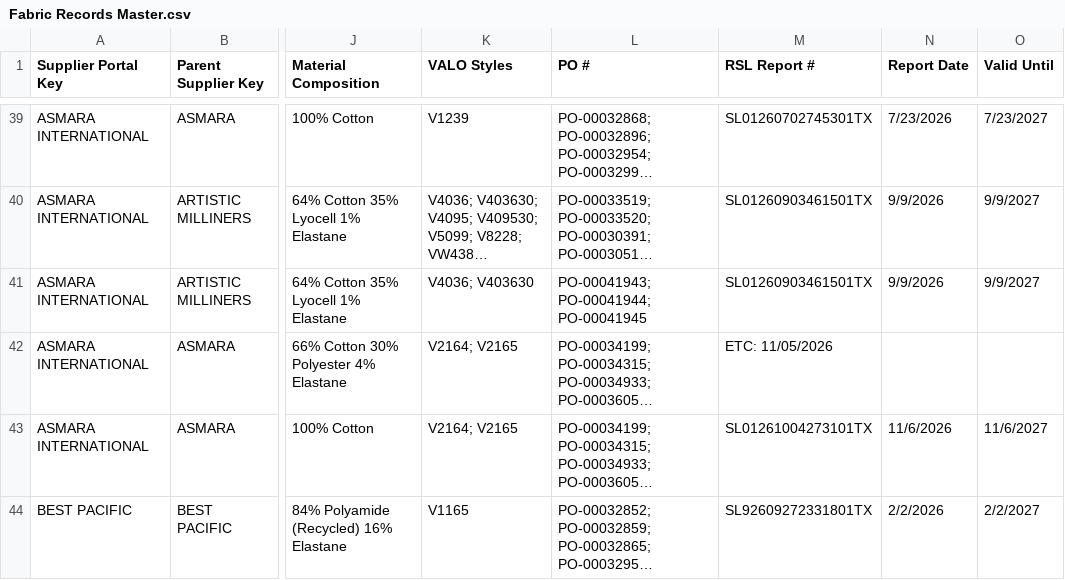
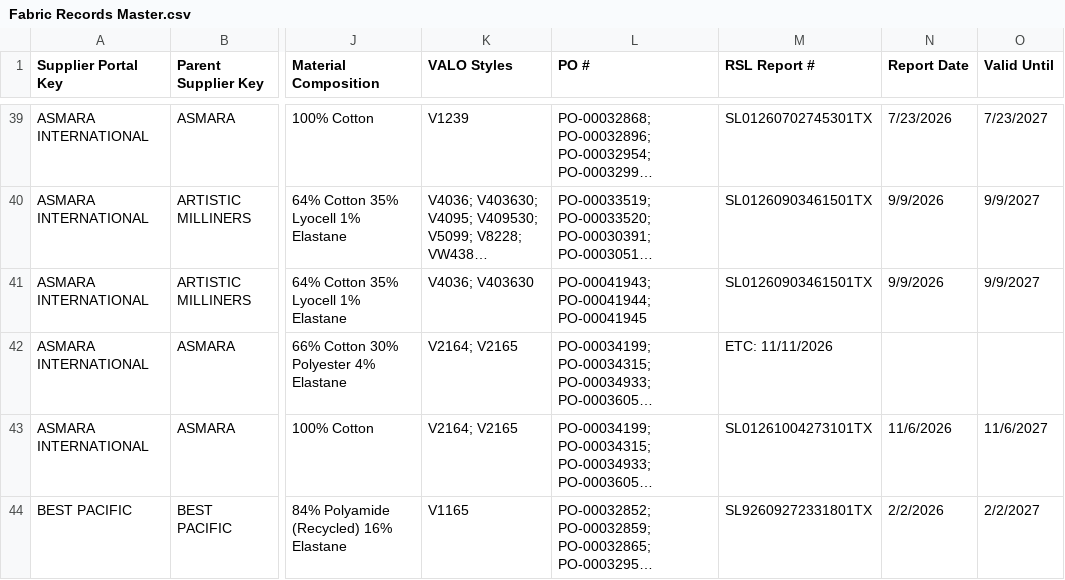
Before and after one commit to chihyang1/vuori-compliance-dashboard, a CSV file: Fabric Records Master.csv, drawn as a sheet; only a part is shown, gaps mark what is left out; long unchanged cells end in …; the diff names each change by its address in the sheet, - before the commit and + after, or states it on an @@ line.

Commit message:
Add files via upload

```diff
--- a/Fabric Records Master.csv
+++ b/Fabric Records Master.csv
-M42 (RSL Report #): ETC: 11/05/2026
+M42 (RSL Report #): ETC: 11/11/2026
```
